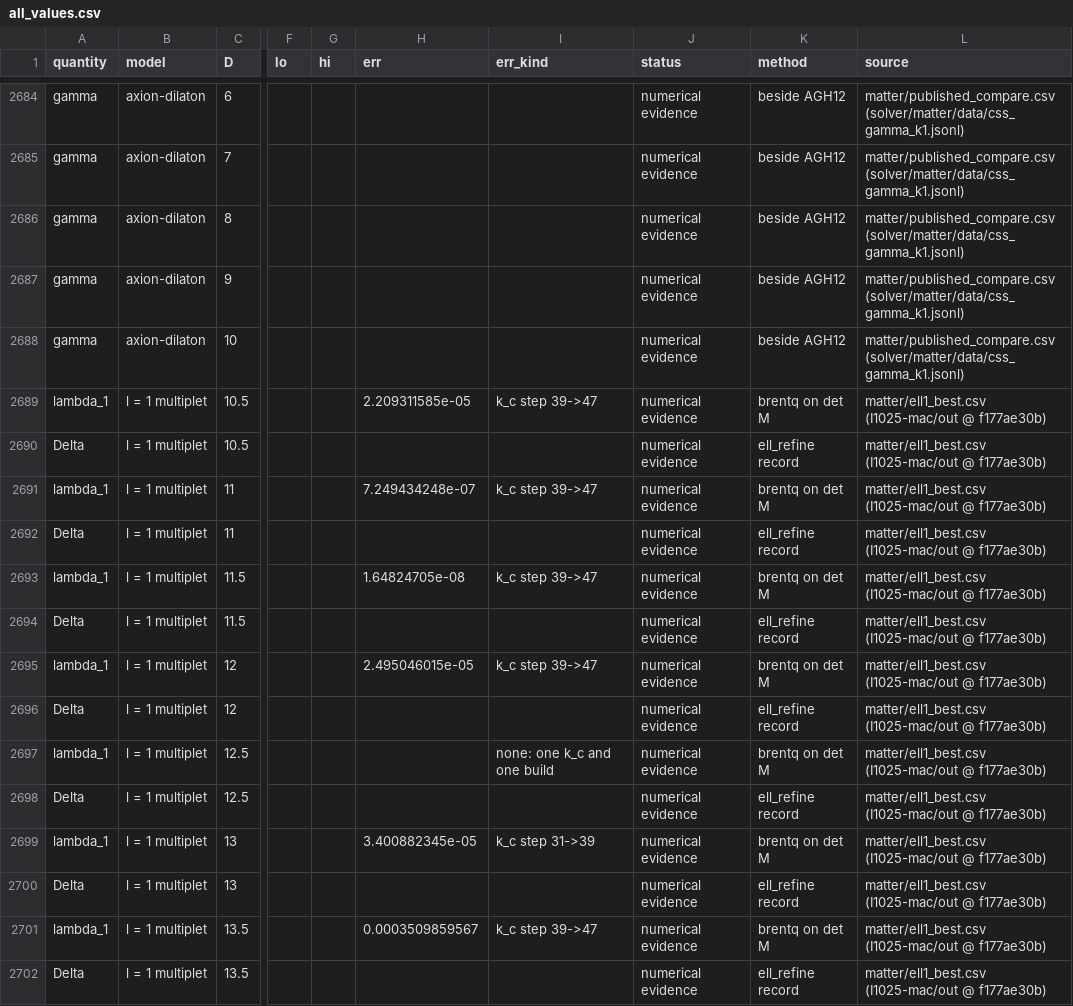
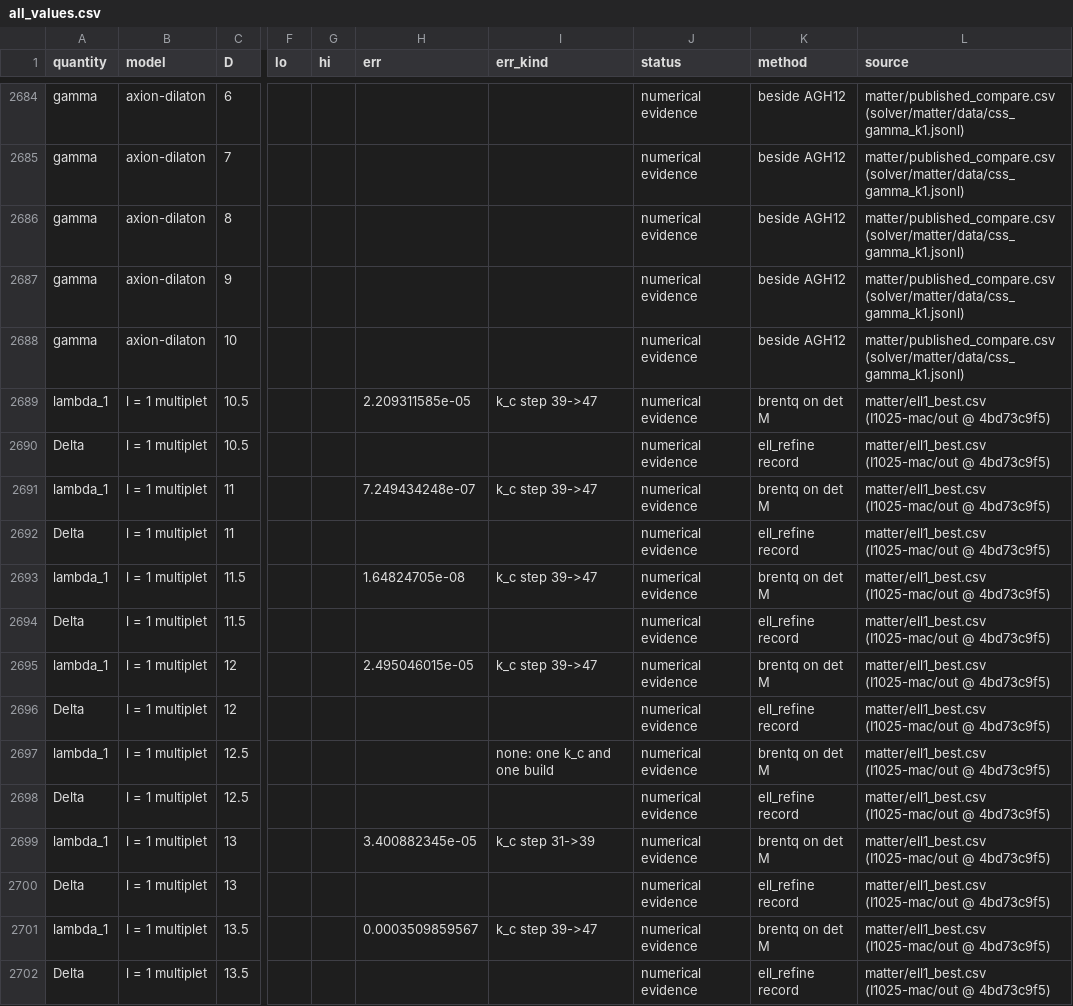
Before and after one commit to nmoinvaz/choptuik-large-d, a CSV file: all_values.csv, drawn as a sheet; only a part is shown, gaps mark what is left out; the diff covers the shown part only; the diff names each change by its address in the sheet, - before the commit and + after, or states it on an @@ line.

```diff
--- a/all_values.csv
+++ b/all_values.csv
-L2689:L2702 (source): …(I1025-mac/out @ f177ae30b)
+L2689:L2702 (source): …(I1025-mac/out @ 4bd73c9f5)
```
Also changed, not shown: 124 edited cells elsewhere in this file, matter/ell1_best.csv, matter/ell1_root_kinds.csv, 1 other file.
